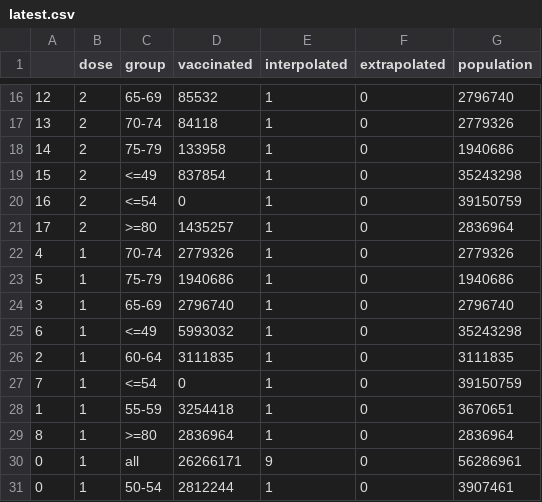
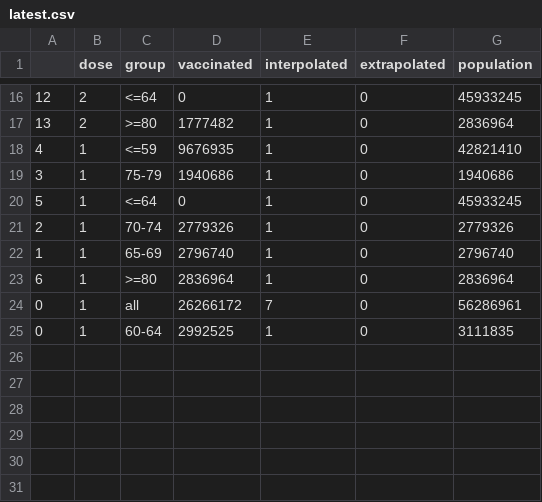
Before and after one commit to mishajw/vaxtldr.uk, a CSV file: public/latest.csv, drawn as a sheet; only a part is shown, gaps mark what is left out; the diff covers the shown part only.

```diff
--- a/public/latest.csv
+++ b/public/latest.csv
@@ -16,16 +16,10 @@
-12,2,65-69,85532,1,0,2796740
-13,2,70-74,84118,1,0,2779326
-14,2,75-79,133958,1,0,1940686
-15,2,<=49,837854,1,0,35243298
-16,2,<=54,0,1,0,39150759
-17,2,>=80,1435257,1,0,2836964
-4,1,70-74,2779326,1,0,2779326
-5,1,75-79,1940686,1,0,1940686
-3,1,65-69,2796740,1,0,2796740
-6,1,<=49,5993032,1,0,35243298
-2,1,60-64,3111835,1,0,3111835
-7,1,<=54,0,1,0,39150759
-1,1,55-59,3254418,1,0,3670651
-8,1,>=80,2836964,1,0,2836964
-0,1,all,26266171,9,0,56286961
-0,1,50-54,2812244,1,0,3907461
+12,2,<=64,0,1,0,45933245
+13,2,>=80,1777482,1,0,2836964
+4,1,<=59,9676935,1,0,42821410
+3,1,75-79,1940686,1,0,1940686
+5,1,<=64,0,1,0,45933245
+2,1,70-74,2779326,1,0,2779326
+1,1,65-69,2796740,1,0,2796740
+6,1,>=80,2836964,1,0,2836964
+0,1,all,26266172,7,0,56286961
+0,1,60-64,2992525,1,0,3111835
```
Also changed, not shown: 6 added rows, 6 removed rows and 20 edited cells elsewhere in this file, public/line.csv.
